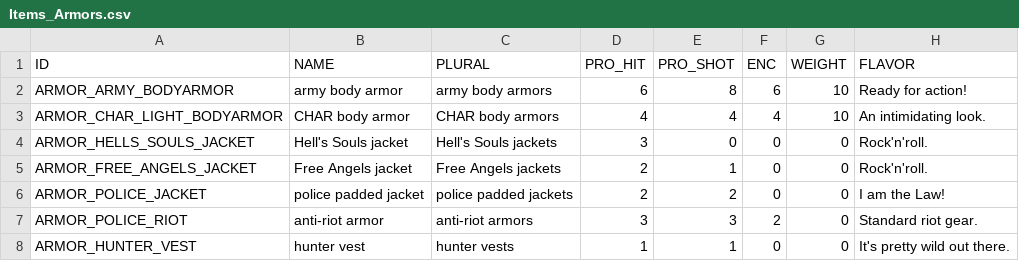
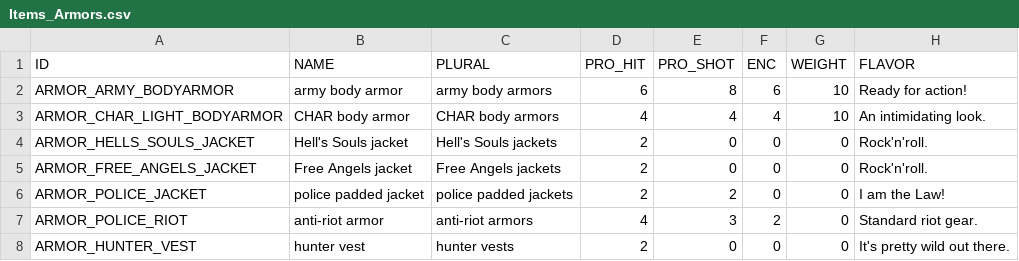
Before and after one commit to laleksic/StillAlive, a CSV file: Rogue Survivor Still Alive/Resources/Data/Items_Armors.csv, drawn as a sheet.

```diff
--- a/Rogue Survivor Still Alive/Resources/Data/Items_Armors.csv
+++ b/Rogue Survivor Still Alive/Resources/Data/Items_Armors.csv
@@ -3,6 +3,6 @@
 "ARMOR_CHAR_LIGHT_BODYARMOR","CHAR body armor","CHAR body armors",4,4,4,10,"An intimidating look."
-"ARMOR_HELLS_SOULS_JACKET","Hell's Souls jacket","Hell's Souls jackets",3,0,0,0,"Rock'n'roll."
-"ARMOR_FREE_ANGELS_JACKET","Free Angels jacket","Free Angels jackets",2,1,0,0,"Rock'n'roll."
+"ARMOR_HELLS_SOULS_JACKET","Hell's Souls jacket","Hell's Souls jackets",2,0,0,0,"Rock'n'roll."
+"ARMOR_FREE_ANGELS_JACKET","Free Angels jacket","Free Angels jackets",2,0,0,0,"Rock'n'roll."
 "ARMOR_POLICE_JACKET","police padded jacket","police padded jackets",2,2,0,0,"I am the Law!"
-"ARMOR_POLICE_RIOT","anti-riot armor","anti-riot armors",3,3,2,0,"Standard riot gear."
-"ARMOR_HUNTER_VEST","hunter vest","hunter vests",1,1,0,0,"It's pretty wild out there."
+"ARMOR_POLICE_RIOT","anti-riot armor","anti-riot armors",4,3,2,0,"Standard riot gear."
+"ARMOR_HUNTER_VEST","hunter vest","hunter vests",2,0,0,0,"It's pretty wild out there."
```
Also changed, not shown: Rogue Survivor Still Alive/Resources/Data/Actors.csv, Rogue Survivor Still Alive/Resources/Data/Items_RangedWeapons.csv, 8 other files.
